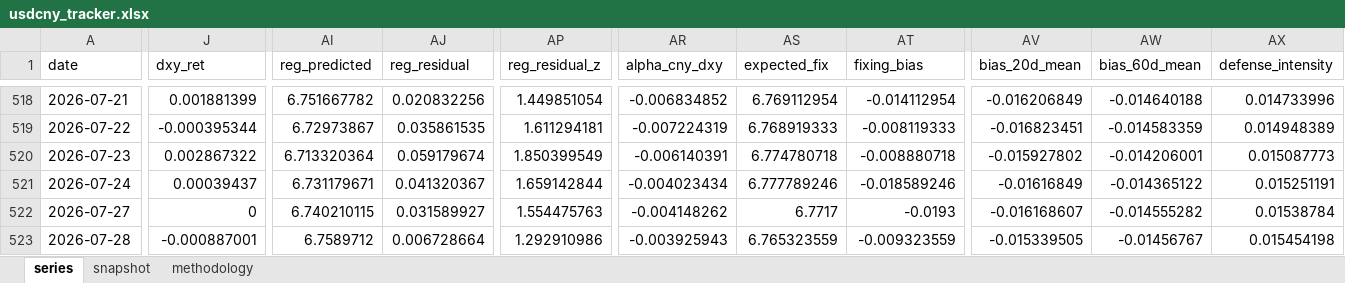
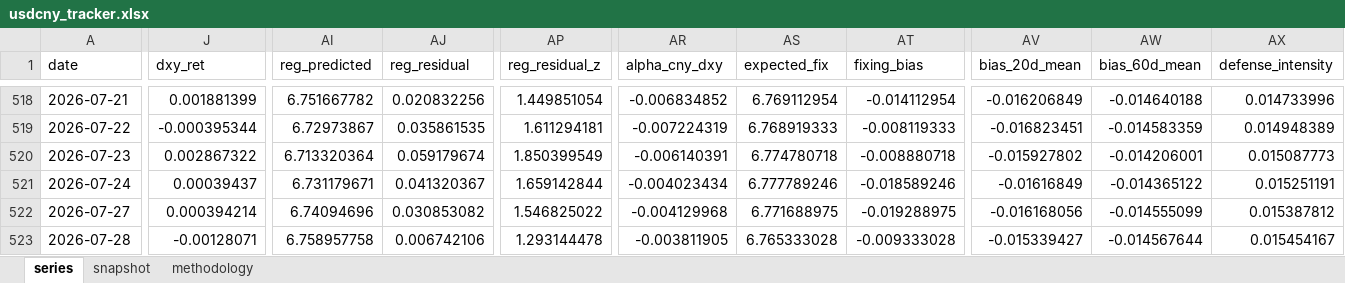
Before and after one commit to erickviann1-dev/usdcny-tracker, an Excel workbook: docs/usdcny_tracker.xlsx, sheet series, drawn as a sheet; only a part is shown, gaps mark what is left out; values as stored, in another font and other column widths than the file's, no borders; the diff covers the shown part only; the diff names each change by its address in the sheet, - before the commit and + after, or states it on an @@ line.

```diff
--- a/docs/usdcny_tracker.xlsx (sheet series)
+++ b/docs/usdcny_tracker.xlsx (sheet series)
-J522 (dxy_ret): 0
+J522 (dxy_ret): 0.000394214
-AI522 (reg_predicted): 6.740210115
+AI522 (reg_predicted): 6.74094696
-AJ522 (reg_residual): 0.031589927
+AJ522 (reg_residual): 0.030853082
-AP522 (reg_residual_z): 1.554475763
+AP522 (reg_residual_z): 1.546825022
-AR522 (alpha_cny_dxy): -0.004148262
+AR522 (alpha_cny_dxy): -0.004129968
-AS522 (expected_fix): 6.7717
+AS522 (expected_fix): 6.771688975
-AT522 (fixing_bias): -0.0193
+AT522 (fixing_bias): -0.019288975
-AV522 (bias_20d_mean): -0.016168607
+AV522 (bias_20d_mean): -0.016168056
-AW522 (bias_60d_mean): -0.014555282
+AW522 (bias_60d_mean): -0.014555099
-AX522 (defense_intensity): 0.01538784
+AX522 (defense_intensity): 0.015387812
-J523 (dxy_ret): -0.000887001
+J523 (dxy_ret): -0.00128071
-AI523 (reg_predicted): 6.7589712
+AI523 (reg_predicted): 6.758957758
-AJ523 (reg_residual): 0.006728664
+AJ523 (reg_residual): 0.006742106
-AP523 (reg_residual_z): 1.292910986
+AP523 (reg_residual_z): 1.293144478
-AR523 (alpha_cny_dxy): -0.003925943
+AR523 (alpha_cny_dxy): -0.003811905
-AS523 (expected_fix): 6.765323559
+AS523 (expected_fix): 6.765333028
-AT523 (fixing_bias): -0.009323559
+AT523 (fixing_bias): -0.009333028
-AV523 (bias_20d_mean): -0.015339505
+AV523 (bias_20d_mean): -0.015339427
-AW523 (bias_60d_mean): -0.01456767
+AW523 (bias_60d_mean): -0.014567644
-AX523 (defense_intensity): 0.015454198
+AX523 (defense_intensity): 0.015454167
```
Also changed, not shown: 21 edited cells elsewhere in this sheet, sheet snapshot, 3 other files.
